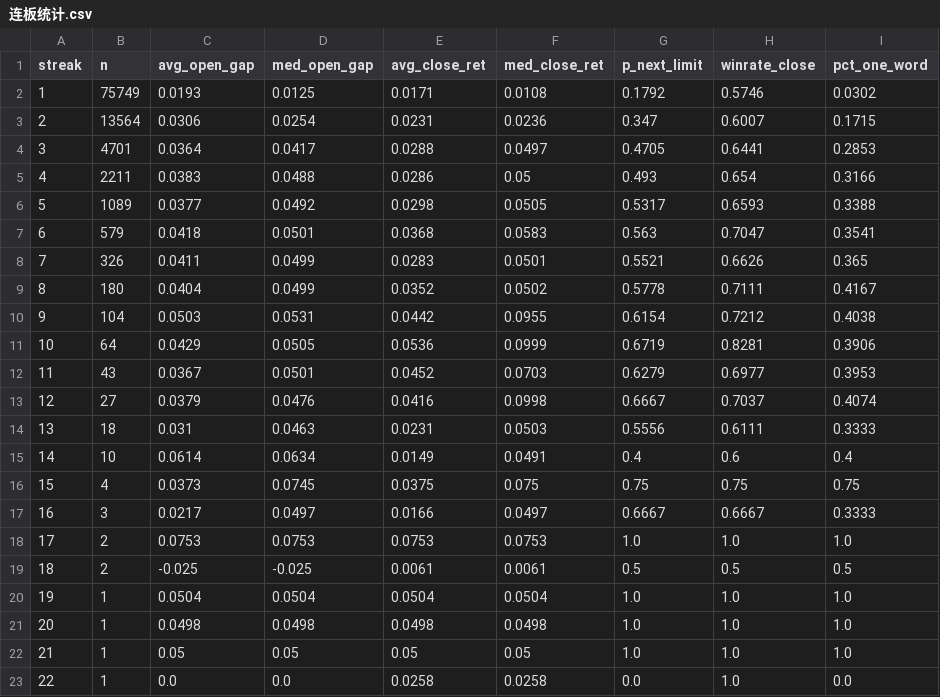
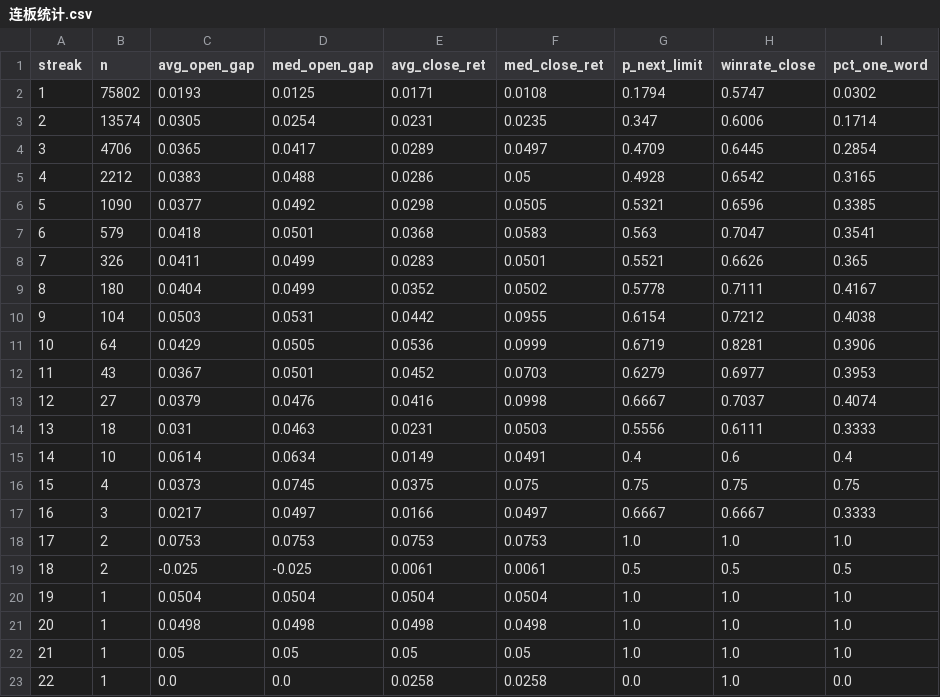
Before and after one commit to DANGNIANQIN/astock-sample-library, a CSV file: live/连板统计.csv, drawn as a sheet.

```diff
--- a/live/连板统计.csv
+++ b/live/连板统计.csv
@@ -1,7 +1,7 @@
 streak,n,avg_open_gap,med_open_gap,avg_close_ret,med_close_ret,p_next_limit,winrate_close,pct_one_word
-1,75749,0.0193,0.0125,0.0171,0.0108,0.1792,0.5746,0.0302
-2,13564,0.0306,0.0254,0.0231,0.0236,0.347,0.6007,0.1715
-3,4701,0.0364,0.0417,0.0288,0.0497,0.4705,0.6441,0.2853
-4,2211,0.0383,0.0488,0.0286,0.05,0.493,0.654,0.3166
-5,1089,0.0377,0.0492,0.0298,0.0505,0.5317,0.6593,0.3388
+1,75802,0.0193,0.0125,0.0171,0.0108,0.1794,0.5747,0.0302
+2,13574,0.0305,0.0254,0.0231,0.0235,0.347,0.6006,0.1714
+3,4706,0.0365,0.0417,0.0289,0.0497,0.4709,0.6445,0.2854
+4,2212,0.0383,0.0488,0.0286,0.05,0.4928,0.6542,0.3165
+5,1090,0.0377,0.0492,0.0298,0.0505,0.5321,0.6596,0.3385
 6,579,0.0418,0.0501,0.0368,0.0583,0.563,0.7047,0.3541
```
Also changed, not shown: live/情绪日度_近120交易日.csv, sample/sentiment_daily.csv, 5 other files.
